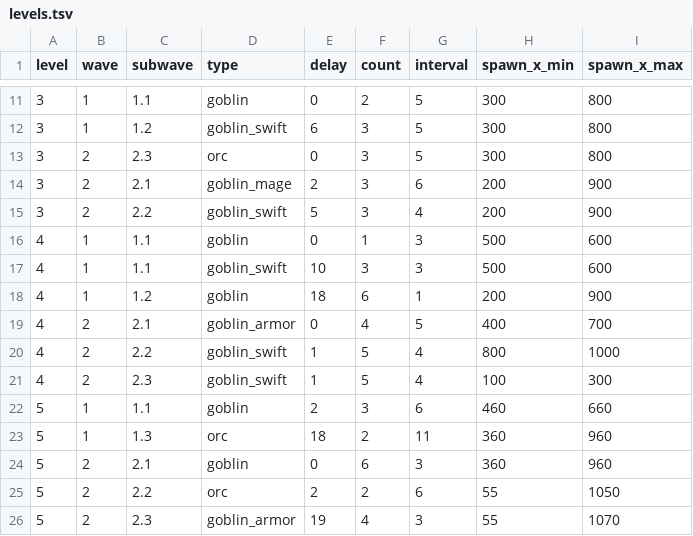
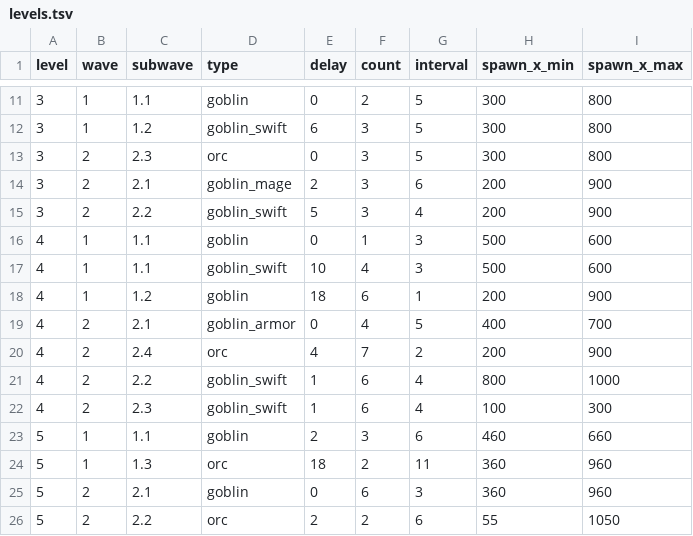
Before and after one commit to snowydad/MTD, a TSV file: assets/data/levels.tsv, drawn as a sheet; only a part is shown, gaps mark what is left out; the shorter side is filled out with more unchanged rows.

Commit message:
Levels

```diff
--- a/assets/data/levels.tsv
+++ b/assets/data/levels.tsv
@@ -16,7 +16,8 @@ level	wave	subwave	type	delay	count	interval	spawn_x_min	spawn_x_max
 4	1	1.1	goblin	0	1	3	500	600
-4	1	1.1	goblin_swift	10	3	3	500	600
+4	1	1.1	goblin_swift	10	4	3	500	600
 4	1	1.2	goblin	18	6	1	200	900
 4	2	2.1	goblin_armor	0	4	5	400	700
-4	2	2.2	goblin_swift	1	5	4	800	1000
-4	2	2.3	goblin_swift	1	5	4	100	300
+4	2	2.4	orc	4	7	2	200	900
+4	2	2.2	goblin_swift	1	6	4	800	1000
+4	2	2.3	goblin_swift	1	6	4	100	300
 5	1	1.1	goblin	2	3	6	460	660
```
Also changed, not shown: 4 other files.
